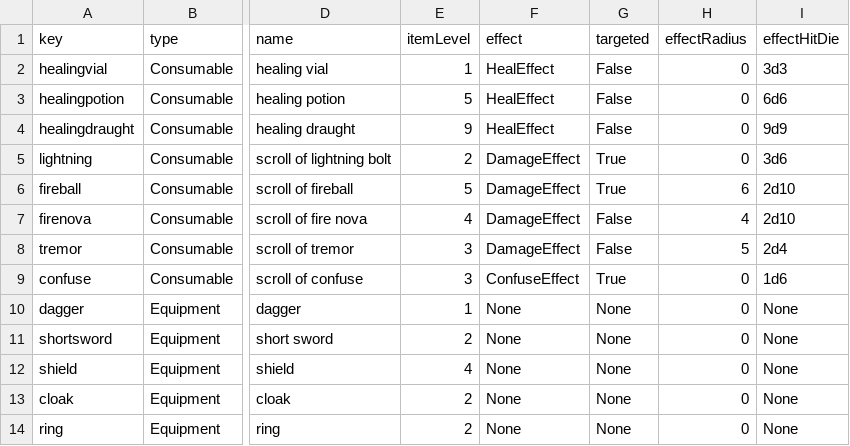
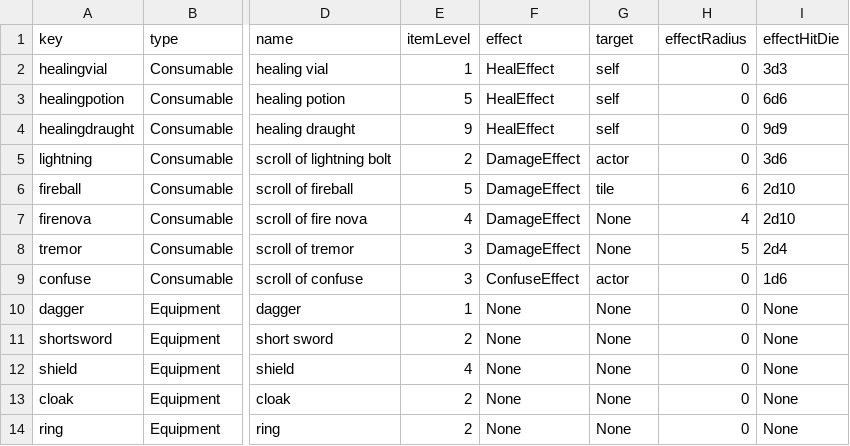
Before and after one commit to Frostlock/Warrens-II, a CSV file: WarrensGame/Items.csv, drawn as a sheet; only a part is shown, gaps mark what is left out; the diff names each change by its address in the sheet, - before the commit and + after, or states it on an @@ line.

```diff
--- a/WarrensGame/Items.csv
+++ b/WarrensGame/Items.csv
-G1: targeted
+G1: target
-G2:G4 (target): False
+G2:G4 (target): self
-G5 (target): True
+G5 (target): actor
-G6 (target): True
+G6 (target): tile
-G7:G8 (target): False
+G7:G8 (target): None
-G9 (target): True
+G9 (target): actor
```
Also changed, not shown: WarrensGame/ItemModifiers.csv, 5 other files.
